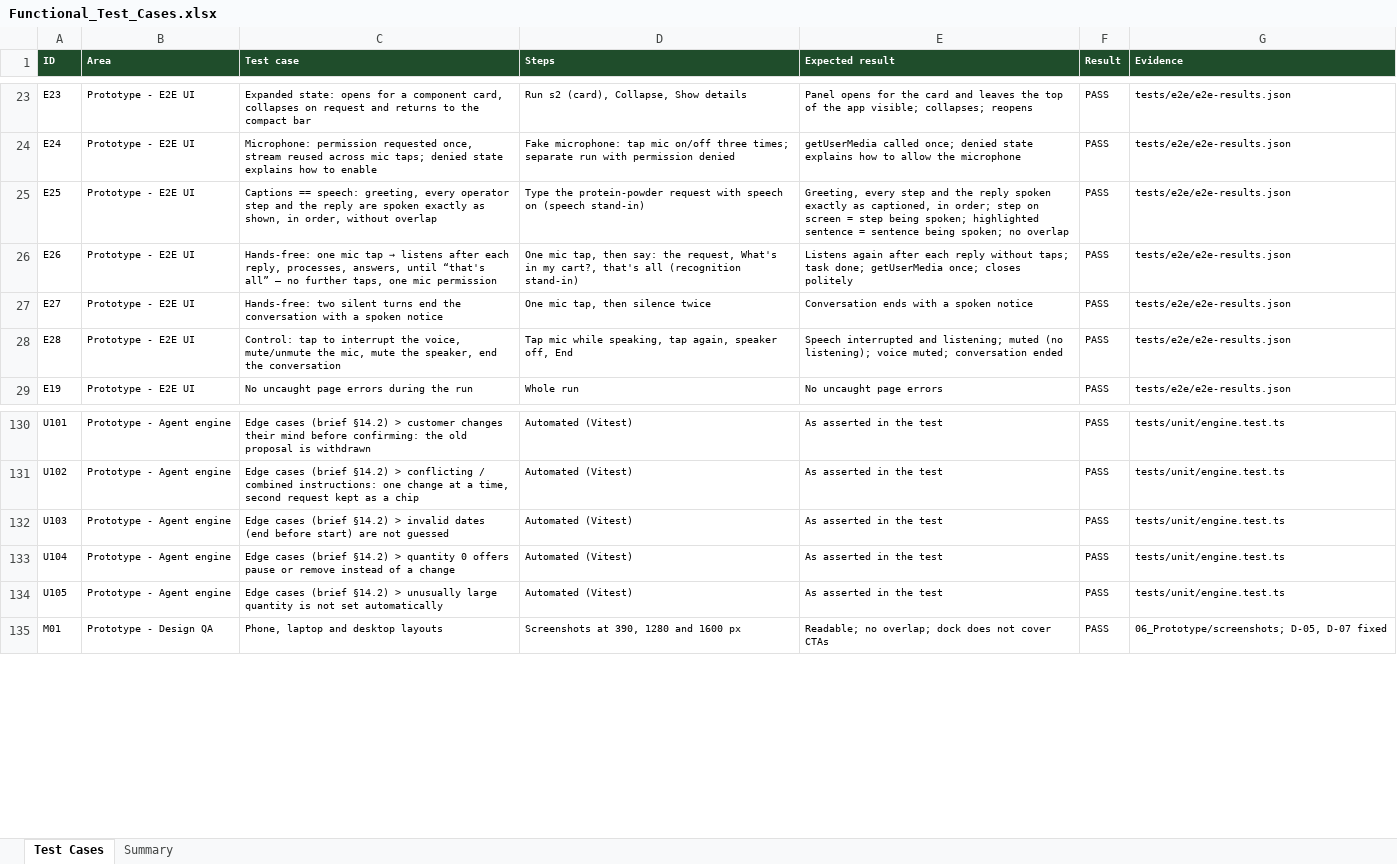
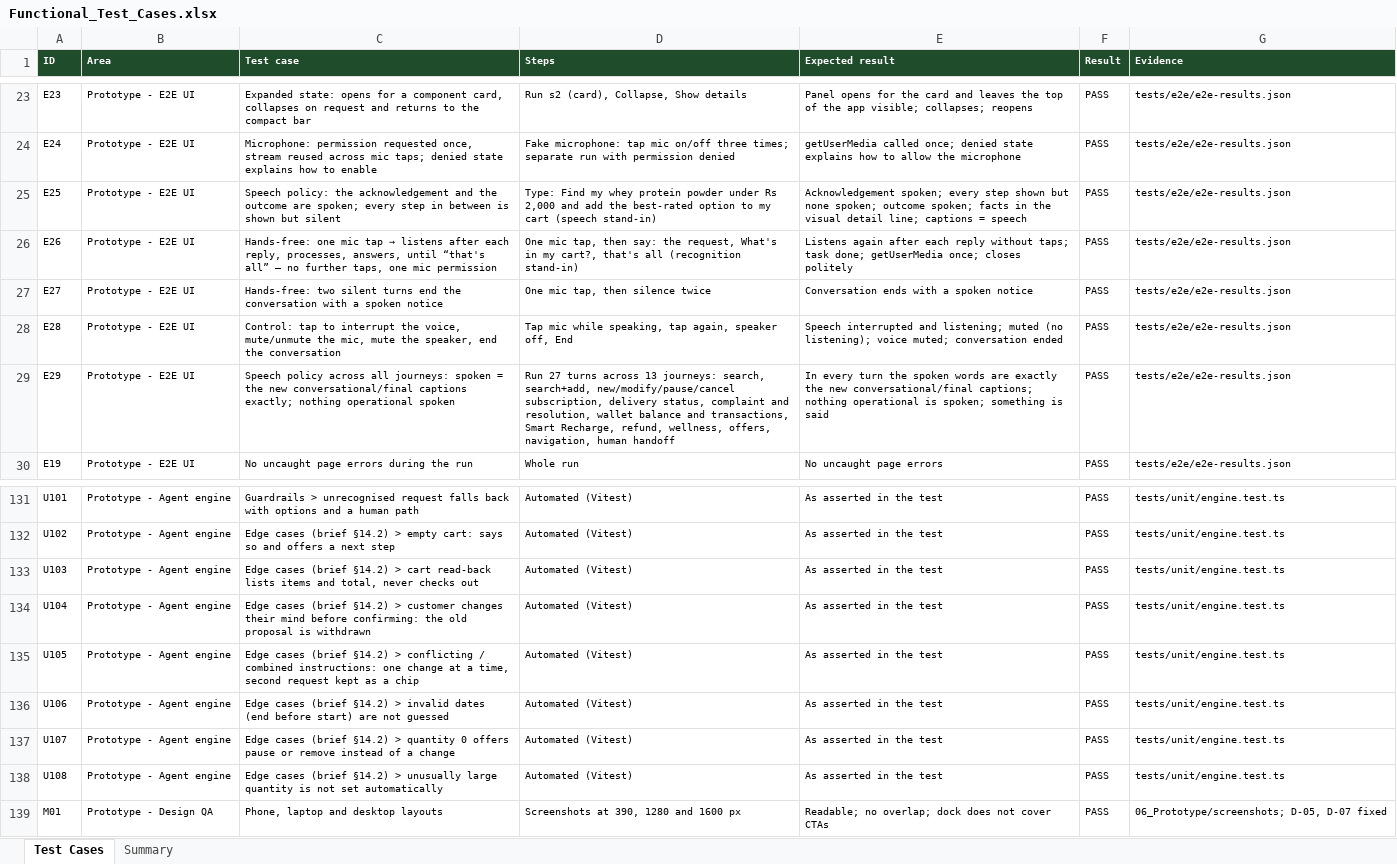
Before and after one commit to radishna07-ats/Country-Delight-Prototype, an Excel workbook: 08_Quality_Assurance/Functional_Test_Cases.xlsx, sheet Test Cases, drawn as a sheet; only a part is shown, gaps mark what is left out; values as stored, in another font and other column widths than the file's, no borders; conditional formats not drawn; addresses are those after the commit; the diff covers the shown part only; the diff names each change by its address in the sheet, - before the commit and + after, or states it on an @@ line.

```diff
--- a/08_Quality_Assurance/Functional_Test_Cases.xlsx (sheet Test Cases)
+++ b/08_Quality_Assurance/Functional_Test_Cases.xlsx (sheet Test Cases)
-C25 (Test case): Captions == speech: greeting, every operator step and the reply are spoken exactly as shown, in order, without overlap
+C25 (Test case): Speech policy: the acknowledgement and the outcome are spoken; every step in between is shown but silent
-D25 (Steps): Type the protein-powder request with speech on (speech stand-in)
+D25 (Steps): Type: Find my whey protein powder under Rs 2,000 and add the best-rated option to my cart (speech stand-in)
-E25 (Expected result): Greeting, every step and the reply spoken exactly as captioned, in order; step on screen = step being spoken; highlighted sentence = sentence being spoken; no overlap
+E25 (Expected result): Acknowledgement spoken; every step shown but none spoken; outcome spoken; facts in the visual detail line; captions = speech
+row 29: E29 | Prototype - E2E UI | Speech policy across all journeys: spoken = the new conversational/final captions exactly; nothing operational spoken | Run 27 turns across 13 journeys: search, search+add, new/modify/pause/cancel subscription, delivery status, complaint and resolution, wallet balance and transactions, Smart Recharge, refund, wellness, offers, navigation, human handoff | In every turn the spoken words are exactly the new conversational/final captions; nothing operational is spoken; something is said | PASS | tests/e2e/e2e-results.json
-C131 (Test case): Edge cases (brief §14.2) > customer changes their mind before confirming: the old proposal is withdrawn
+C131 (Test case): Guardrails > unrecognised request falls back with options and a human path
-C132 (Test case): …§14.2) > conflicting / combined instructions: one change at a time, second request kept as a chip
+C132 (Test case): …§14.2) > empty cart: says so and offers a next step
-C133 (Test case): …§14.2) > invalid dates (end before start) are not guessed
+C133 (Test case): …§14.2) > cart read-back lists items and total, never checks out
-C134 (Test case): …§14.2) > quantity 0 offers pause or remove instead of a change
+C134 (Test case): …§14.2) > customer changes their mind before confirming: the old proposal is withdrawn
-C135 (Test case): …§14.2) > unusually large quantity is not set automatically
+C135 (Test case): …§14.2) > conflicting / combined instructions: one change at a time, second request kept as a chip
+row 136: U106 | Prototype - Agent engine | Edge cases (brief §14.2) > invalid dates (end before start) are not guessed | Automated (Vitest) | As asserted in the test | PASS | tests/unit/engine.test.ts
+row 137: U107 | Prototype - Agent engine | Edge cases (brief §14.2) > quantity 0 offers pause or remove instead of a change | Automated (Vitest) | As asserted in the test | PASS | tests/unit/engine.test.ts
+row 138: U108 | Prototype - Agent engine | Edge cases (brief §14.2) > unusually large quantity is not set automatically | Automated (Vitest) | As asserted in the test | PASS | tests/unit/engine.test.ts
```
Also changed, not shown: 68 edited cells elsewhere in this sheet, 26 other files.
